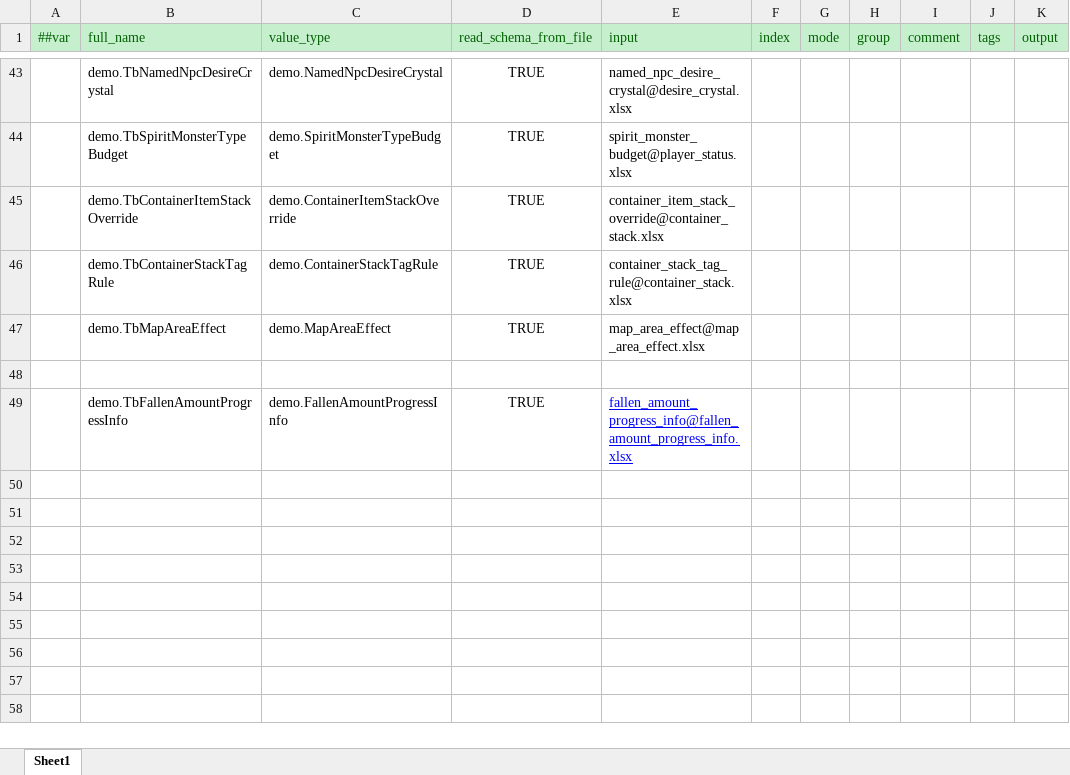
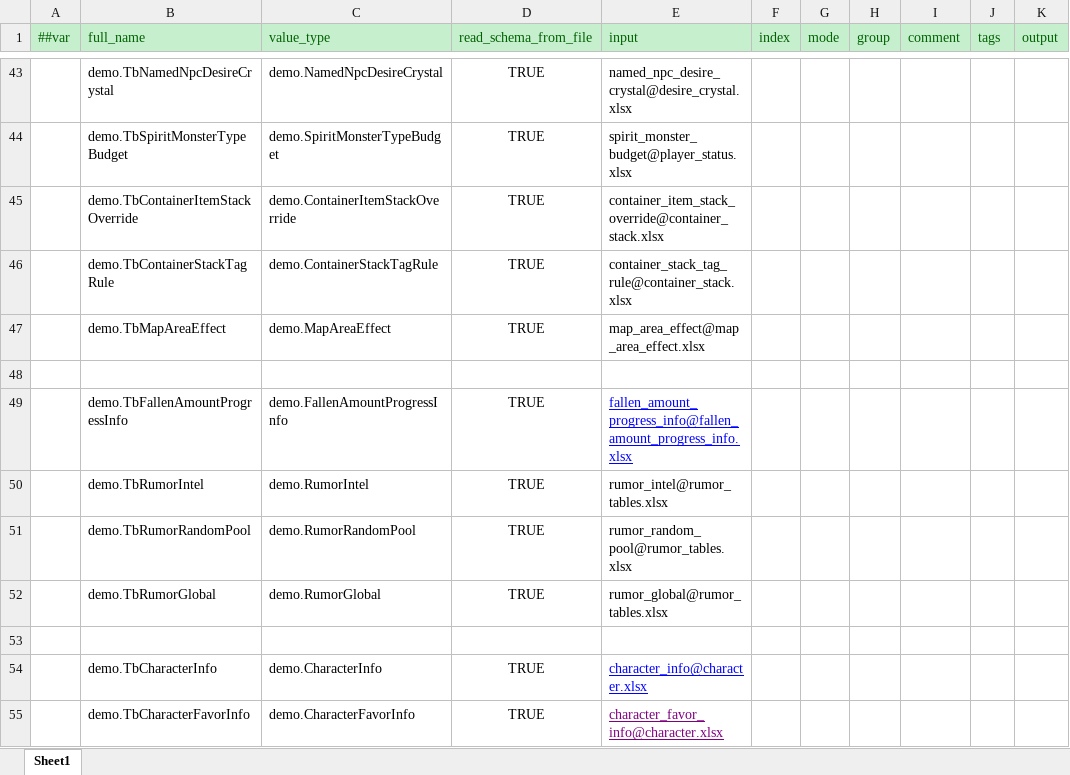
Before and after one commit to nmbswls/FkSucProj, an Excel workbook: Config/Datas/__tables__.xlsx, sheet Sheet1, drawn as a sheet; only a part is shown, gaps mark what is left out; values as stored, in another font and other column widths than the file's, no borders; the diff names each change by its address in the sheet, - before the commit and + after, or states it on an @@ line.

```diff
--- a/Config/Datas/__tables__.xlsx (sheet Sheet1)
+++ b/Config/Datas/__tables__.xlsx (sheet Sheet1)
+row 50:  | demo.TbRumorIntel | demo.RumorIntel | TRUE | rumor_intel@rumor_tables.xlsx
+row 51:  | demo.TbRumorRandomPool | demo.RumorRandomPool | TRUE | rumor_random_pool@rumor_tables.xlsx
+row 52:  | demo.TbRumorGlobal | demo.RumorGlobal | TRUE | rumor_global@rumor_tables.xlsx
+row 53: (empty)
+row 54:  | demo.TbCharacterInfo | demo.CharacterInfo | TRUE | character_info@character.xlsx
+row 55:  | demo.TbCharacterFavorInfo | demo.CharacterFavorInfo | TRUE | character_favor_info@character.xlsx
```
Also changed, not shown: Config/Datas/character.xlsx, Config/Datas/desire_crystal.xlsx, 53 other files.
